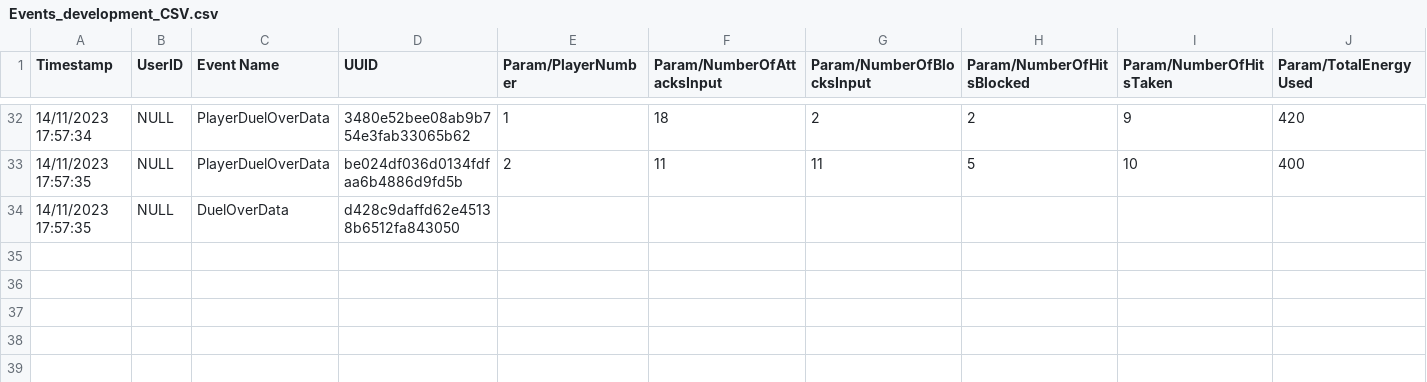
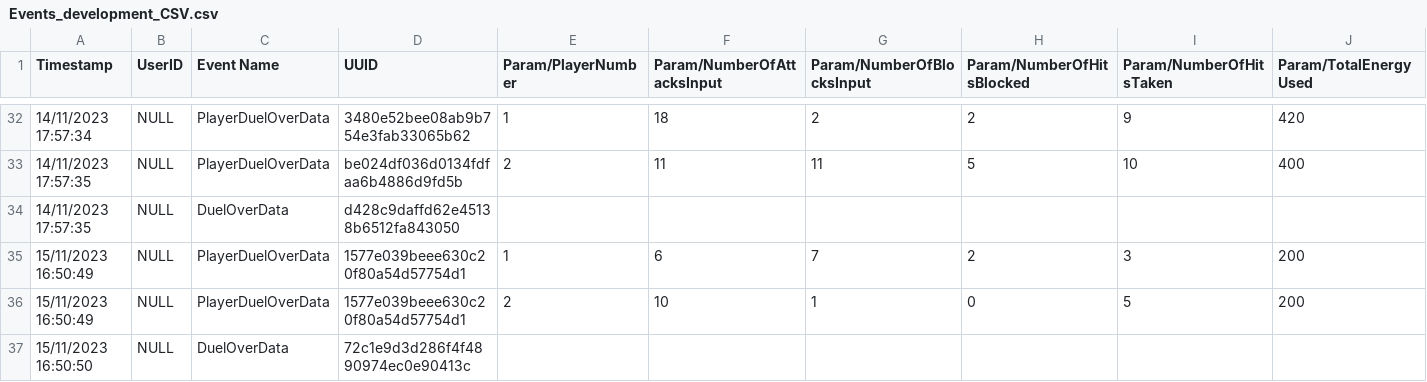
Before and after one commit to AgentKJH/DES312_DuelProto, a CSV file: Assets/Analytics/Events/Events_development_CSV.csv, drawn as a sheet; only a part is shown, gaps mark what is left out; rows hold the shown columns only; the diff names each change by its address in the sheet, - before the commit and + after, or states it on an @@ line.

```diff
--- a/Assets/Analytics/Events/Events_development_CSV.csv
+++ b/Assets/Analytics/Events/Events_development_CSV.csv
+row 35: 15/11/2023 16:50:49 | NULL | PlayerDuelOverData | 1577e039beee630c20f80a54d57754d1 | 1 | 6 | 7 | 2 | 3 | 200
+row 36: 15/11/2023 16:50:49 | NULL | PlayerDuelOverData | 1577e039beee630c20f80a54d57754d1 | 2 | 10 | 1 | 0 | 5 | 200
+row 37: 15/11/2023 16:50:50 | NULL | DuelOverData | 72c1e9d3d286f4f4890974ec0e90413c
```
Also changed, not shown: 3 other files.
